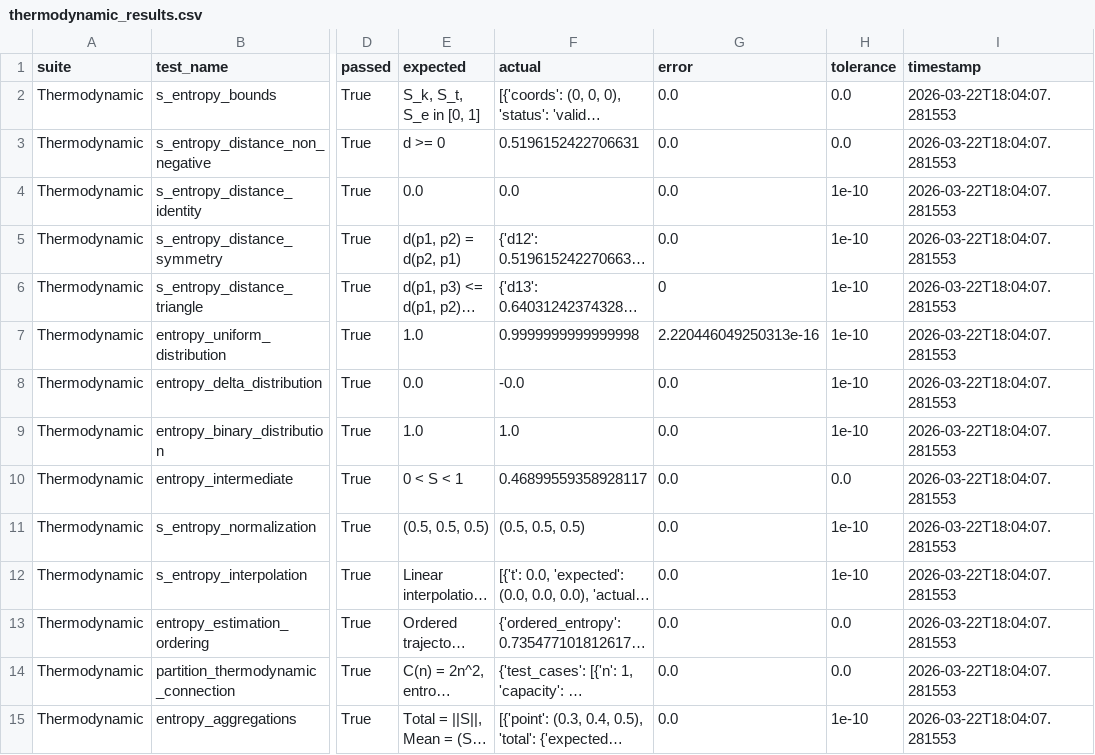
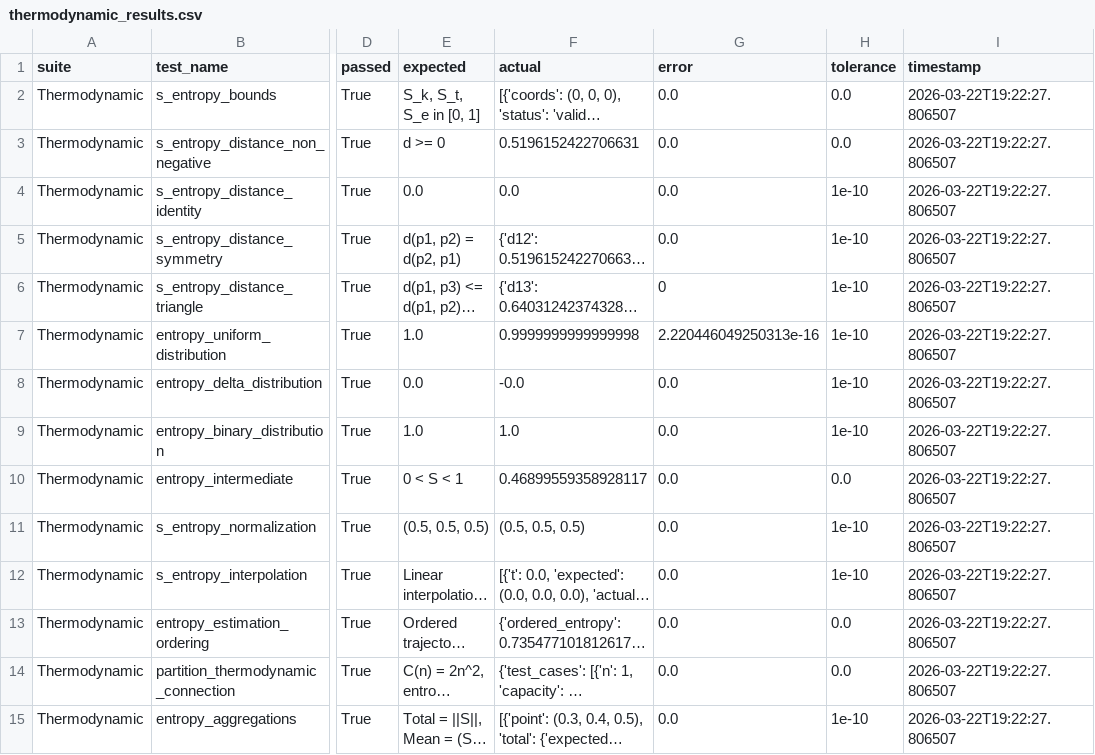
Before and after one commit to fullscreen-triangle/syndrome, a CSV file: results/thermodynamic/thermodynamic_results.csv, drawn as a sheet; only a part is shown, gaps mark what is left out; long unchanged cells end in …; the diff names each change by its address in the sheet, - before the commit and + after, or states it on an @@ line.

```diff
--- a/results/thermodynamic/thermodynamic_results.csv
+++ b/results/thermodynamic/thermodynamic_results.csv
-I2:I15 (timestamp): 2026-03-22T18:04:07.281553
+I2:I15 (timestamp): 2026-03-22T19:22:27.806507
```
Also changed, not shown: results/circuit/circuit_results.csv, results/coherence/coherence_results.csv, 37 other files.
